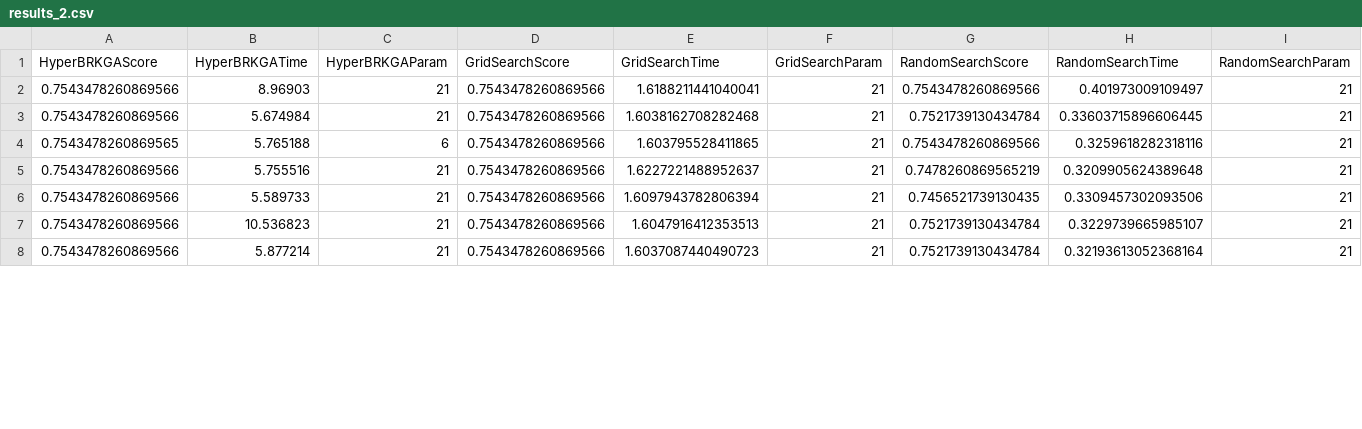
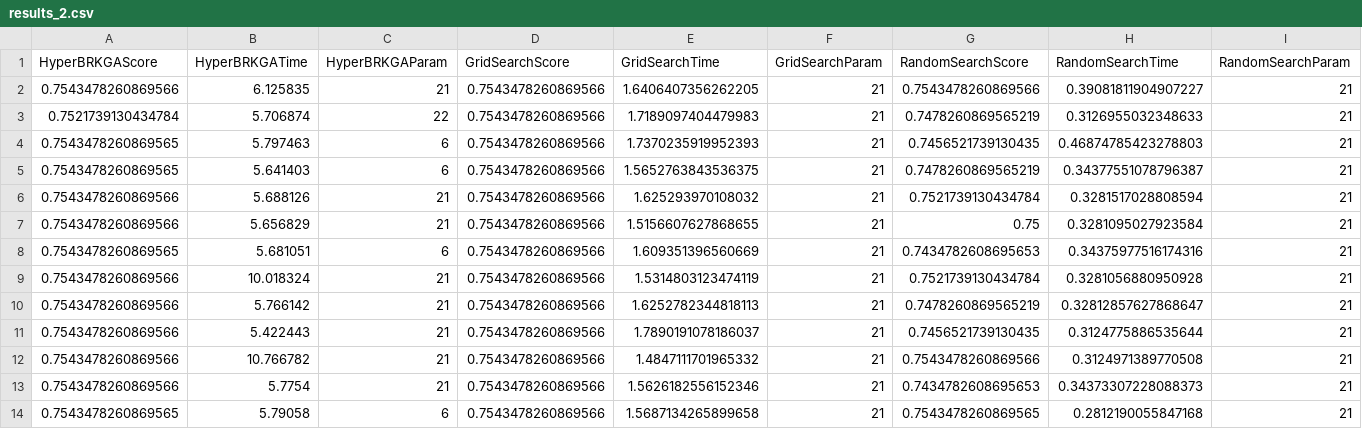
Before and after one commit to leosauberman/hbrkga-adaptee, a CSV file: results_2.csv, drawn as a sheet; only a part is shown; the diff covers the shown part only.

Commit message:
FIX: Corrige best_params do RandomSearchCV

```diff
--- a/results_2.csv
+++ b/results_2.csv
@@ -1,8 +1,14 @@
 HyperBRKGAScore, HyperBRKGATime, HyperBRKGAParam, GridSearchScore, GridSearchTime, GridSearchParam, RandomSearchScore, RandomSearchTime, RandomSearchParam
-0.7543478260869566, 8.96903, 21, 0.7543478260869566, 1.6188211441040041, 21, 0.7543478260869566, 0.401973009109497, 21,
-0.7543478260869566, 5.674984, 21, 0.7543478260869566, 1.6038162708282468, 21, 0.7521739130434784, 0.33603715896606445, 21,
-0.7543478260869565, 5.765188, 6, 0.7543478260869566, 1.603795528411865, 21, 0.7543478260869566, 0.3259618282318116, 21,
-0.7543478260869566, 5.755516, 21, 0.7543478260869566, 1.6227221488952637, 21, 0.7478260869565219, 0.3209905624389648, 21,
-0.7543478260869566, 5.589733, 21, 0.7543478260869566, 1.6097943782806394, 21, 0.7456521739130435, 0.3309457302093506, 21,
-0.7543478260869566, 10.536823, 21, 0.7543478260869566, 1.6047916412353513, 21, 0.7521739130434784, 0.3229739665985107, 21,
-0.7543478260869566, 5.877214, 21, 0.7543478260869566, 1.6037087440490723, 21, 0.7521739130434784, 0.32193613052368164, 21,
+0.7543478260869566, 6.125835, 21, 0.7543478260869566, 1.6406407356262205, 21, 0.7543478260869566, 0.39081811904907227, 21,
+0.7521739130434784, 5.706874, 22, 0.7543478260869566, 1.7189097404479983, 21, 0.7478260869565219, 0.3126955032348633, 21,
+0.7543478260869565, 5.797463, 6, 0.7543478260869566, 1.7370235919952393, 21, 0.7456521739130435, 0.46874785423278803, 21,
+0.7543478260869565, 5.641403, 6, 0.7543478260869566, 1.5652763843536375, 21, 0.7478260869565219, 0.34377551078796387, 21,
+0.7543478260869566, 5.688126, 21, 0.7543478260869566, 1.625293970108032, 21, 0.7521739130434784, 0.3281517028808594, 21,
+0.7543478260869566, 5.656829, 21, 0.7543478260869566, 1.5156607627868655, 21, 0.75, 0.3281095027923584, 21,
+0.7543478260869565, 5.681051, 6, 0.7543478260869566, 1.609351396560669, 21, 0.7434782608695653, 0.34375977516174316, 21,
+0.7543478260869566, 10.018324, 21, 0.7543478260869566, 1.5314803123474119, 21, 0.7521739130434784, 0.3281056880950928, 21,
+0.7543478260869566, 5.766142, 21, 0.7543478260869566, 1.6252782344818113, 21, 0.7478260869565219, 0.32812857627868647, 21,
+0.7543478260869566, 5.422443, 21, 0.7543478260869566, 1.7890191078186037, 21, 0.7456521739130435, 0.3124775886535644, 21,
+0.7543478260869566, 10.766782, 21, 0.7543478260869566, 1.4847111701965332, 21, 0.7543478260869566, 0.3124971389770508, 21,
+0.7543478260869566, 5.7754, 21, 0.7543478260869566, 1.5626182556152346, 21, 0.7434782608695653, 0.34373307228088373, 21,
+0.7543478260869565, 5.79058, 6, 0.7543478260869566, 1.5687134265899658, 21, 0.7543478260869565, 0.2812190055847168, 21,
```
Also changed, not shown: 6 removed rows and 30 edited cells elsewhere in this file, 2 other files.
